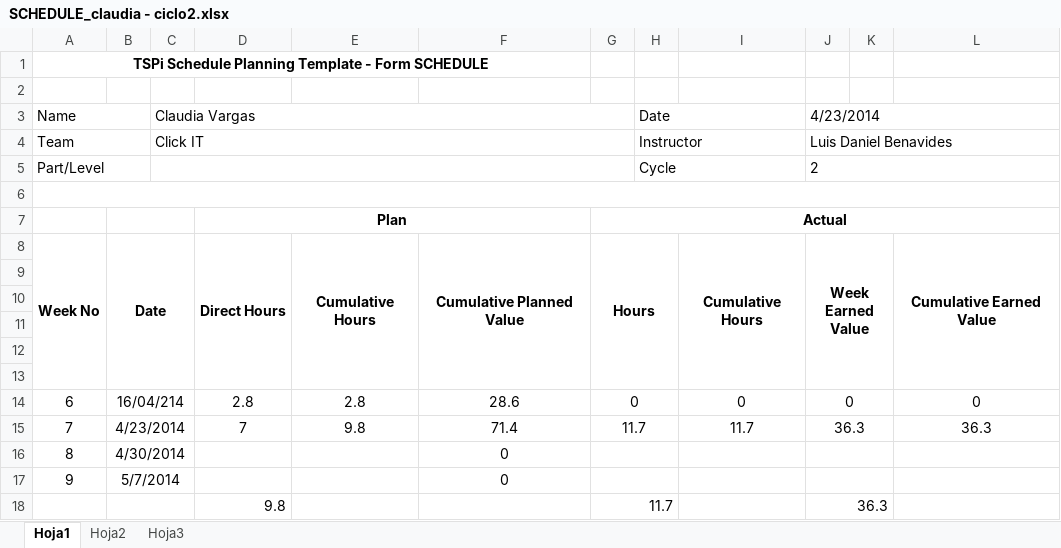
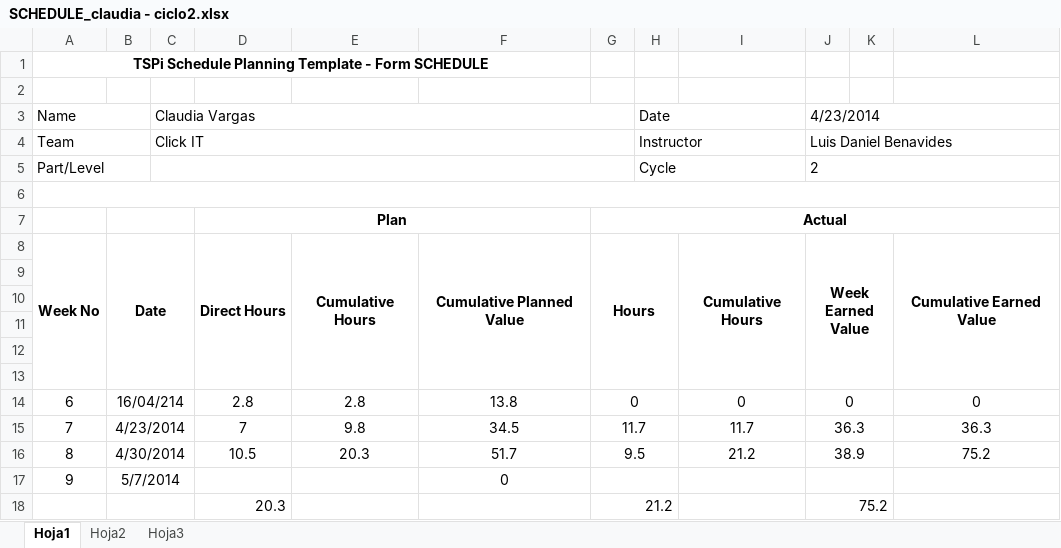
Before and after one commit to LayneGranados/tsp, an Excel workbook: NoteBook/task and schedule plans and actual/SCHEDULE_claudia - ciclo2.xlsx, sheet Hoja1, drawn as a sheet; values as stored, in another font and other column widths than the file's, no borders; removed rows and columns are numbered as before the commit, all else as after; the diff names each change by its address in the sheet, - before the commit and + after, or states it on an @@ line.

```diff
--- a/NoteBook/task and schedule plans and actual/SCHEDULE_claudia - ciclo2.xlsx (sheet Hoja1)
+++ b/NoteBook/task and schedule plans and actual/SCHEDULE_claudia - ciclo2.xlsx (sheet Hoja1)
-F14: 28.6
+F14: 13.8
-F15: 71.4
+F15: 34.5
-row 16: 8 | 4/30/2014 |  |  |  | 0
+row 16: 8 | 4/30/2014 |  | 10.5 | 20.3 | 51.7 | 9.5 |  | 21.2 | 38.9 |  | 75.2
-row 18:  |  |  | 9.8 |  |  | 11.7 |  |  | 36.3
+row 18:  |  |  | 20.3 |  |  | 21.2 |  |  | 75.2
```
Also changed, not shown: NoteBook/task and schedule plans and actual/TASK_claudia - ciclo2.xlsx, 4 other files.
